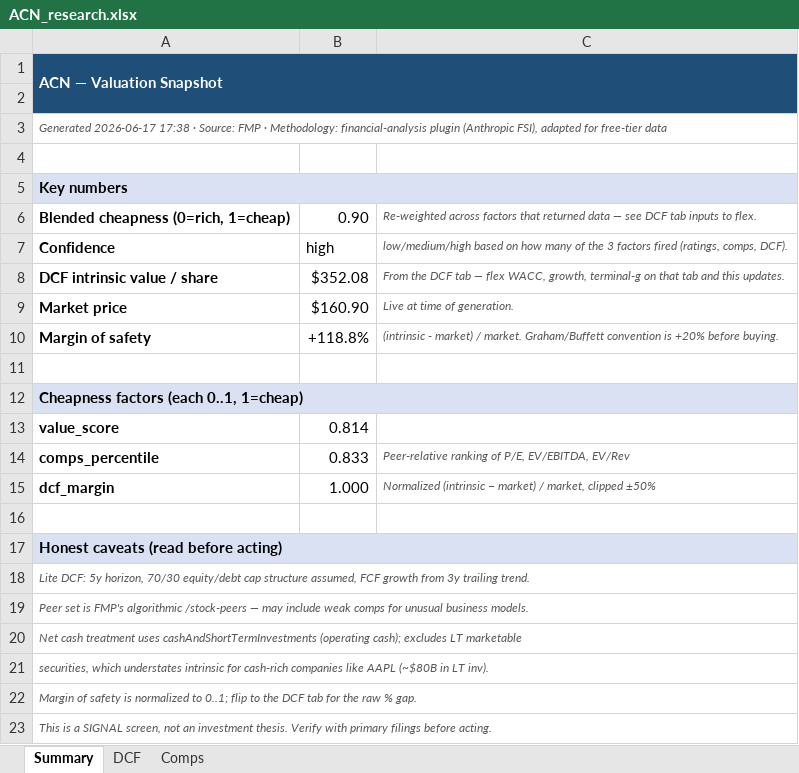
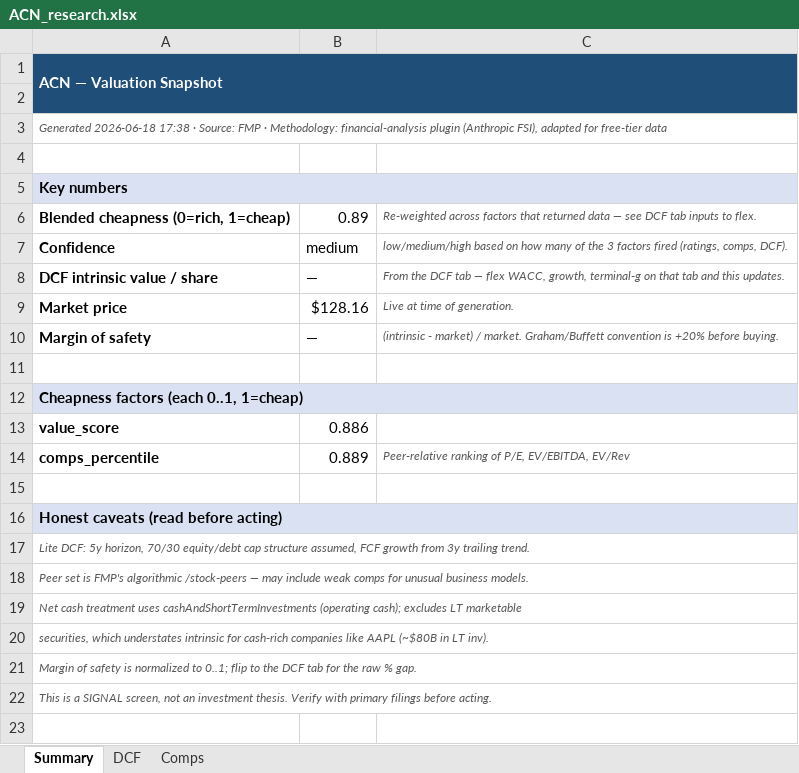
Before and after one commit to fawzisaldana-glitch/stock-alert-app, an Excel workbook: app/reports/ACN_research.xlsx, sheet Summary, drawn as a sheet; values as stored, in another font and other column widths than the file's, no borders; the diff names each change by its address in the sheet, - before the commit and + after, or states it on an @@ line.

```diff
--- a/app/reports/ACN_research.xlsx (sheet Summary)
+++ b/app/reports/ACN_research.xlsx (sheet Summary)
-A3: Generated 2026-06-17 17:38 ·…
+A3: Generated 2026-06-18 17:38 ·…
-B6: 0.90
+B6: 0.89
-B7: high
+B7: medium
-B8: $352.08
+B8: —
-B9: $160.90
+B9: $128.16
-B10: +118.8%
+B10: —
-B13: 0.814
+B13: 0.886
-B14: 0.833
+B14: 0.889
-row 15: dcf_margin | 1.000 | Normalized (intrinsic − market) / market, clipped ±50%
```
Also changed, not shown: sheet Comps, sheet DCF, app/reports/ESSI_research.xlsx, app/reports/III_research.xlsx, 11 other files.
